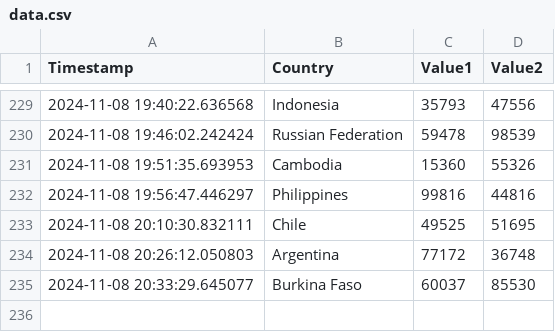
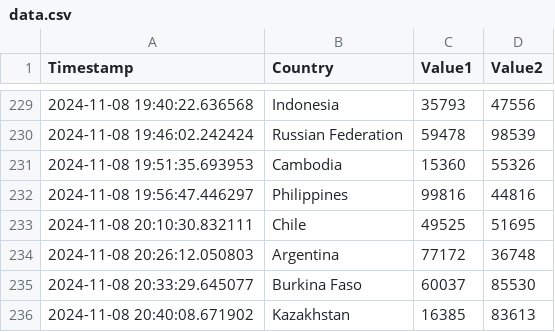
Before and after one commit to Swadeep888/DayTracking, a CSV file: data.csv, drawn as a sheet; only a part is shown, gaps mark what is left out.

Commit message:
Update CSV file with new data

```diff
--- a/data.csv
+++ b/data.csv
@@ -235 +235,2 @@ Timestamp,Country,Value1,Value2
 2024-11-08 20:33:29.645077,Burkina Faso,60037,85530
+2024-11-08 20:40:08.671902,Kazakhstan,16385,83613
```
